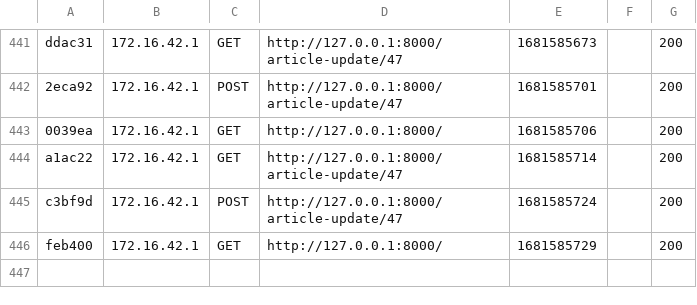
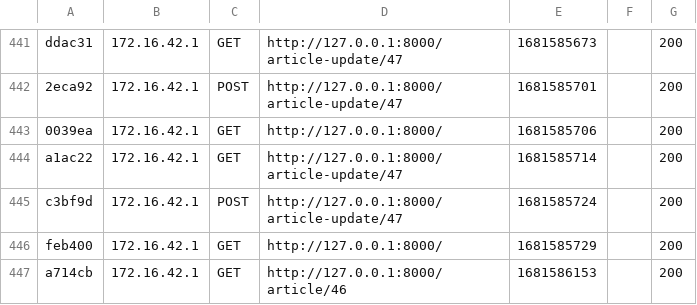
Before and after one commit to Deiv-Dev/blog-test, a CSV file: code/var/cache/dev/profiler/index.csv, drawn as a sheet; only a part is shown, gaps mark what is left out; the diff names each change by its address in the sheet, - before the commit and + after, or states it on an @@ line.

```diff
--- a/code/var/cache/dev/profiler/index.csv
+++ b/code/var/cache/dev/profiler/index.csv
+row 447: a714cb | 172.16.42.1 | GET | http://127.0.0.1:8000/article/46 | 1681586153 |  | 200
```
Also changed, not shown: 4 other files.
